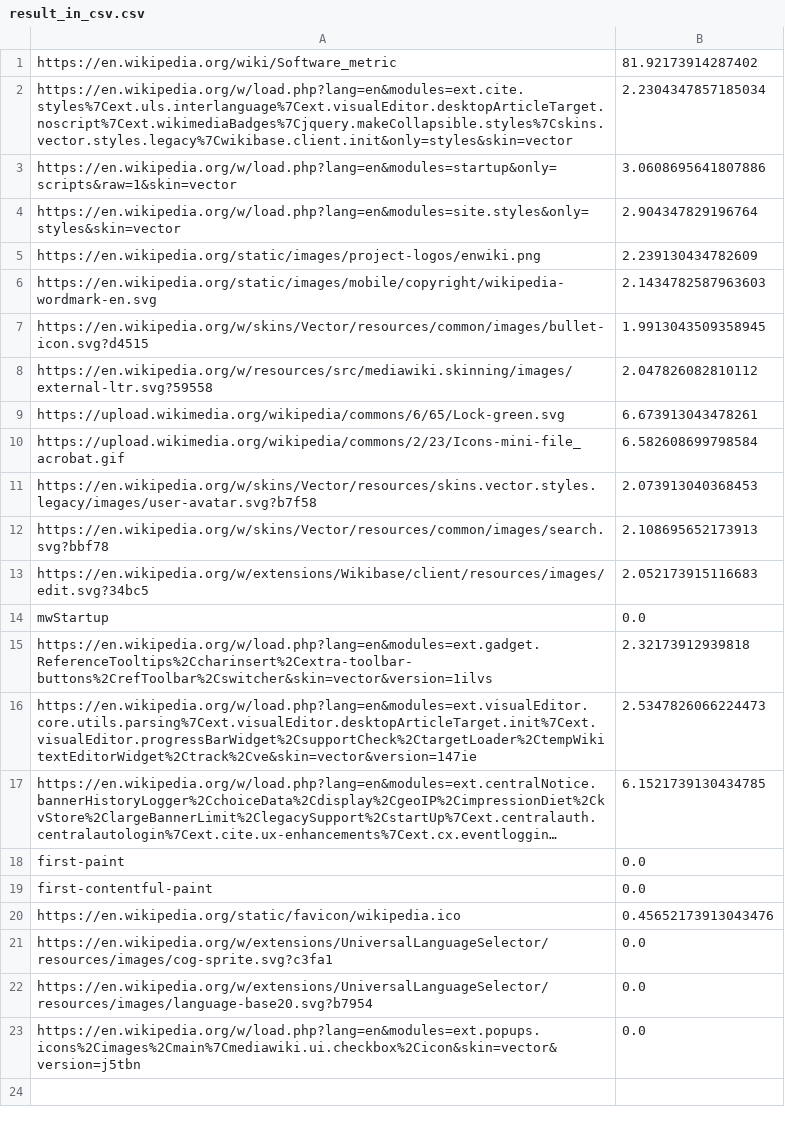
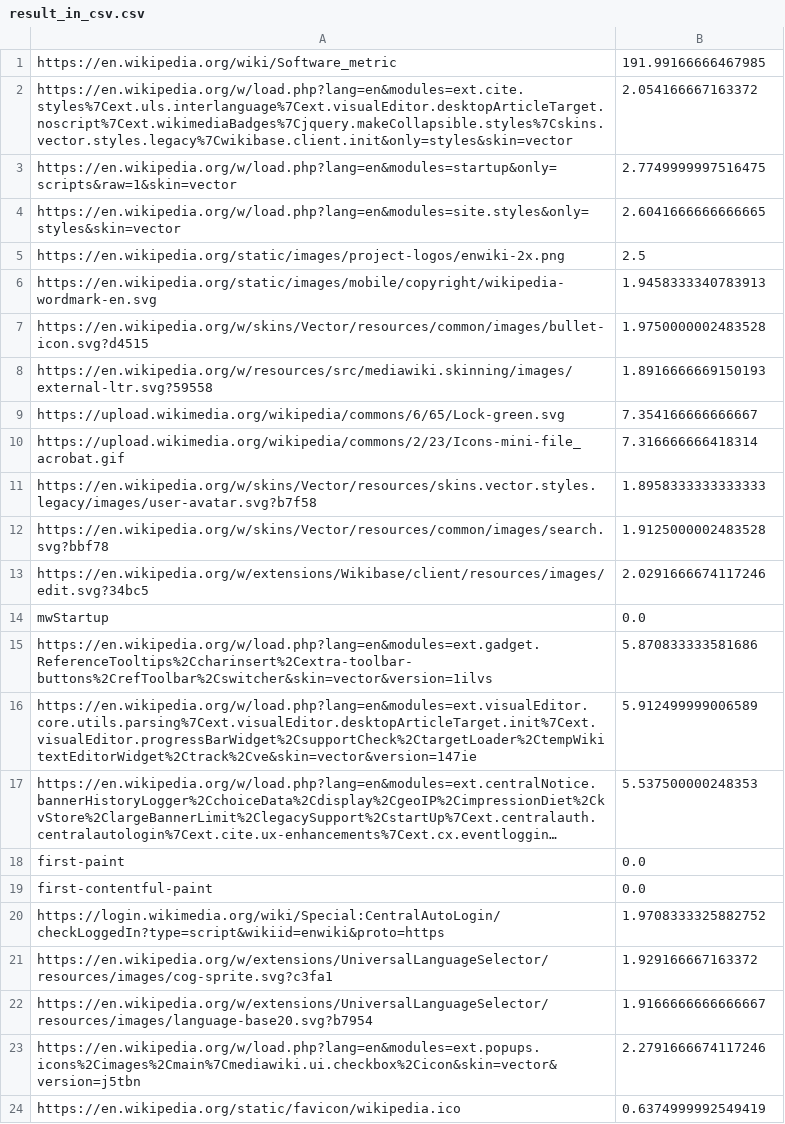
Before and after one commit to arioanindito/selenium-windows, a CSV file: result_in_csv.csv, drawn as a sheet; long unchanged cells end in …; removed rows and columns are numbered as before the commit, all else as after; the diff names each change by its address in the sheet, - before the commit and + after, or states it on an @@ line.

```diff
--- a/result_in_csv.csv
+++ b/result_in_csv.csv
-B1: 81.92173914287402
+B1: 191.99166666467985
-B2: 2.2304347857185034
+B2: 2.054166667163372
-B3: 3.0608695641807886
+B3: 2.7749999997516475
-B4: 2.904347829196764
+B4: 2.6041666666666665
-row 5: https://en.wikipedia.org/static/images/project-logos/enwiki.png | 2.239130434782609
+row 5: https://en.wikipedia.org/static/images/project-logos/enwiki-2x.png | 2.5
-B6: 2.1434782587963603
+B6: 1.9458333340783913
-B7: 1.9913043509358945
+B7: 1.9750000002483528
-B8: 2.047826082810112
+B8: 1.8916666669150193
-B9: 6.673913043478261
+B9: 7.354166666666667
-B10: 6.582608699798584
+B10: 7.316666666418314
-B11: 2.073913040368453
+B11: 1.8958333333333333
-B12: 2.108695652173913
+B12: 1.9125000002483528
-B13: 2.052173915116683
+B13: 2.0291666674117246
-B15: 2.32173912939818
+B15: 5.870833333581686
-B16: 2.5347826066224473
+B16: 5.912499999006589
-B17: 6.1521739130434785
+B17: 5.537500000248353
-row 20: https://en.wikipedia.org/static/favicon/wikipedia.ico | 0.45652173913043476
+row 20: https://login.wikimedia.org/wiki/Special:CentralAutoLogin/checkLoggedIn?type=script&wikiid=enwiki&proto=https | 1.9708333325882752
-B21: 0.0
+B21: 1.929166667163372
-B22: 0.0
+B22: 1.9166666666666667
-B23: 0.0
+B23: 2.2791666674117246
+row 24: https://en.wikipedia.org/static/favicon/wikipedia.ico | 0.6374999992549419
```
Also changed, not shown: 6 other files.
